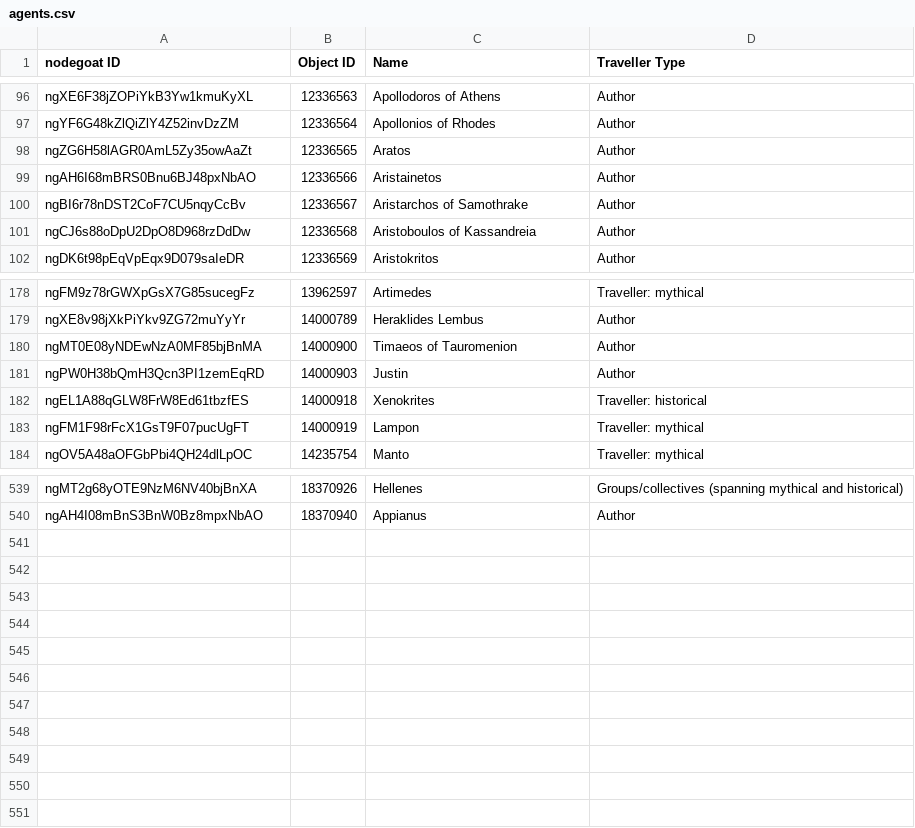
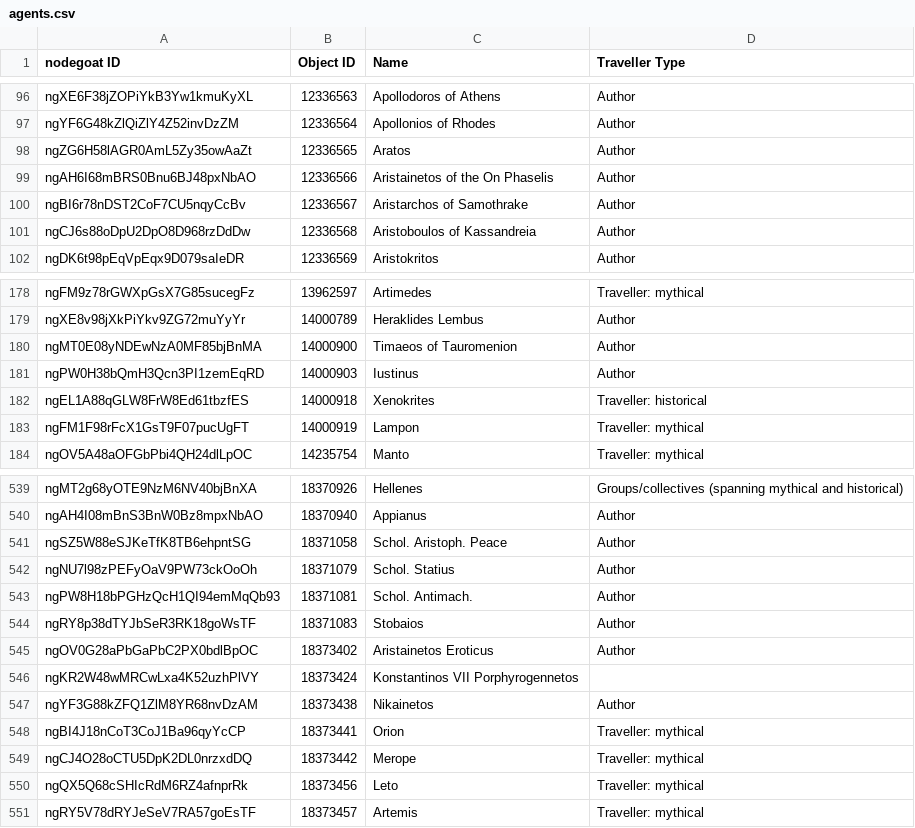
Before and after one commit to pyzmark/migmag, a CSV file: agents.csv, drawn as a sheet; only a part is shown, gaps mark what is left out.

```diff
--- a/agents.csv
+++ b/agents.csv
@@ -98,3 +98,3 @@ ngYF6G48kZlQiZlY4Z52invDzZM,12336564,Apollonios of Rhodes,Author
 ngZG6H58lAGR0AmL5Zy35owAaZt,12336565,Aratos,Author
-ngAH6I68mBRS0Bnu6BJ48pxNbAO,12336566,Aristainetos,Author
+ngAH6I68mBRS0Bnu6BJ48pxNbAO,12336566,Aristainetos of the On Phaselis,Author
 ngBI6r78nDST2CoF7CU5nqyCcBv,12336567,Aristarchos of Samothrake,Author
@@ -180,3 +180,3 @@ ngXE8v98jXkPiYkv9ZG72muYyYr,14000789,Heraklides Lembus,Author
 ngMT0E08yNDEwNzA0MF85bjBnMA,14000900,Timaeos of Tauromenion,Author
-ngPW0H38bQmH3Qcn3PI1zemEqRD,14000903,Justin,Author
+ngPW0H38bQmH3Qcn3PI1zemEqRD,14000903,Iustinus,Author
 ngEL1A88qGLW8FrW8Ed61tbzfES,14000918,Xenokrites,Traveller: historical
@@ -540 +540,12 @@ ngMT2g68yOTE9NzM6NV40bjBnXA,18370926,Hellenes,Groups/collectives (spanning mythi
 ngAH4I08mBnS3BnW0Bz8mpxNbAO,18370940,Appianus,Author
+ngSZ5W88eSJKeTfK8TB6ehpntSG,18371058,Schol. Aristoph. Peace,Author
+ngNU7l98zPEFyOaV9PW73ckOoOh,18371079,Schol. Statius,Author
+ngPW8H18bPGHzQcH1QI94emMqQb93,18371081,Schol. Antimach.,Author
+ngRY8p38dTYJbSeR3RK18goWsTF,18371083,Stobaios,Author
+ngOV0G28aPbGaPbC2PX0bdlBpOC,18373402,Aristainetos Eroticus,Author
+ngKR2W48wMRCwLxa4K52uzhPlVY,18373424,Konstantinos VII Porphyrogennetos,
+ngYF3G88kZFQ1ZlM8YR68nvDzAM,18373438,Nikainetos,Author
+ngBI4J18nCoT3CoJ1Ba96qyYcCP,18373441,Orion,Traveller: mythical
+ngCJ4O28oCTU5DpK2DL0nrzxdDQ,18373442,Merope,Traveller: mythical
+ngQX5Q68cSHIcRdM6RZ4afnprRk,18373456,Leto,Traveller: mythical
+ngRY5V78dRYJeSeV7RA57goEsTF,18373457,Artemis,Traveller: mythical
```
Also changed, not shown: mythjour.csv, textevid.csv, 6 other files.
